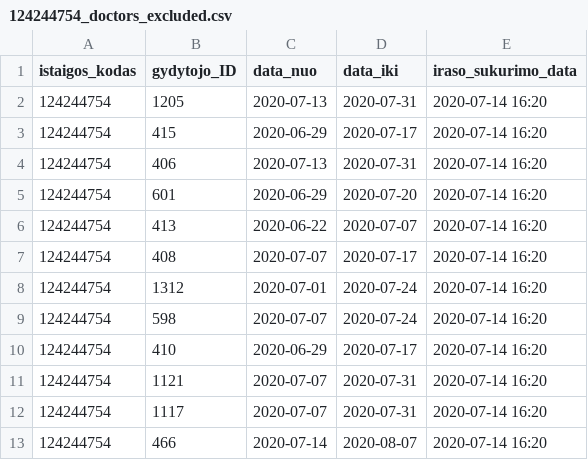
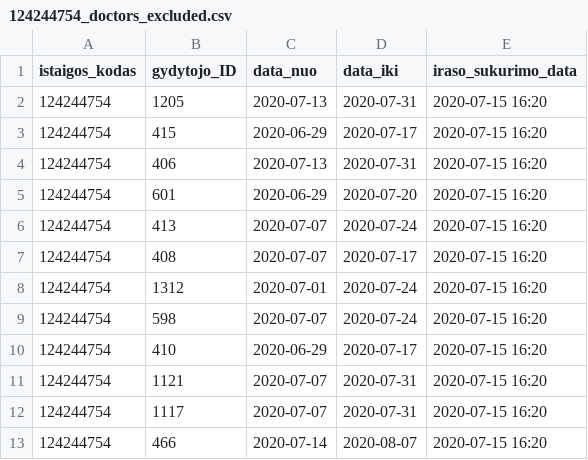
Before and after one commit to vilnius/karoliniskiu-poliklinika, a CSV file: 124244754_doctors_excluded.csv, drawn as a sheet.

```diff
--- a/124244754_doctors_excluded.csv
+++ b/124244754_doctors_excluded.csv
@@ -1,13 +1,13 @@
 istaigos_kodas;gydytojo_ID;data_nuo;data_iki;iraso_sukurimo_data;
-124244754;1205;2020-07-13;2020-07-31;2020-07-14 16:20
-124244754;415;2020-06-29;2020-07-17;2020-07-14 16:20
-124244754;406;2020-07-13;2020-07-31;2020-07-14 16:20
-124244754;601;2020-06-29;2020-07-20;2020-07-14 16:20
-124244754;413;2020-06-22;2020-07-07;2020-07-14 16:20
-124244754;408;2020-07-07;2020-07-17;2020-07-14 16:20
-124244754;1312;2020-07-01;2020-07-24;2020-07-14 16:20
-124244754;598;2020-07-07;2020-07-24;2020-07-14 16:20
-124244754;410;2020-06-29;2020-07-17;2020-07-14 16:20
-124244754;1121;2020-07-07;2020-07-31;2020-07-14 16:20
-124244754;1117;2020-07-07;2020-07-31;2020-07-14 16:20
-124244754;466;2020-07-14;2020-08-07;2020-07-14 16:20
+124244754;1205;2020-07-13;2020-07-31;2020-07-15 16:20
+124244754;415;2020-06-29;2020-07-17;2020-07-15 16:20
+124244754;406;2020-07-13;2020-07-31;2020-07-15 16:20
+124244754;601;2020-06-29;2020-07-20;2020-07-15 16:20
+124244754;413;2020-07-07;2020-07-24;2020-07-15 16:20
+124244754;408;2020-07-07;2020-07-17;2020-07-15 16:20
+124244754;1312;2020-07-01;2020-07-24;2020-07-15 16:20
+124244754;598;2020-07-07;2020-07-24;2020-07-15 16:20
+124244754;410;2020-06-29;2020-07-17;2020-07-15 16:20
+124244754;1121;2020-07-07;2020-07-31;2020-07-15 16:20
+124244754;1117;2020-07-07;2020-07-31;2020-07-15 16:20
+124244754;466;2020-07-14;2020-08-07;2020-07-15 16:20
```
Also changed, not shown: 124244754_family_doctors_list.csv, 1 other file.
